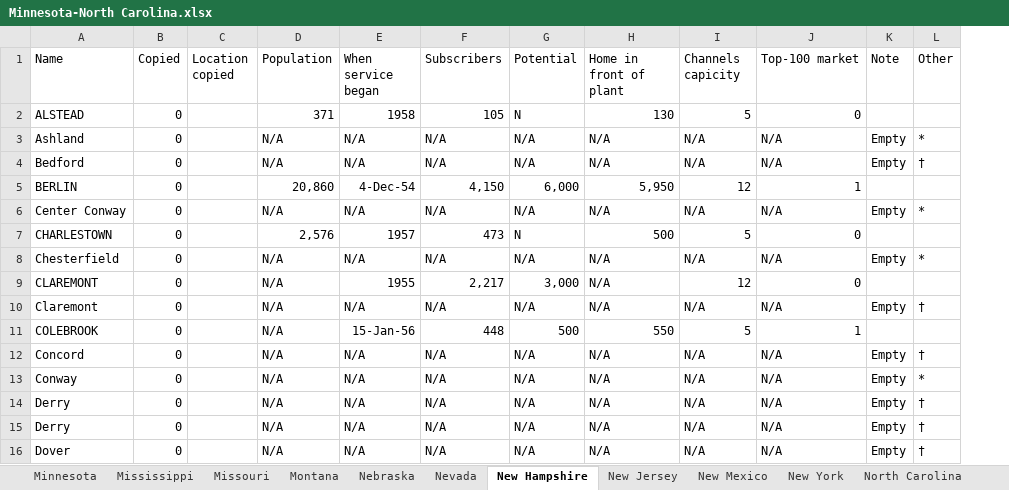
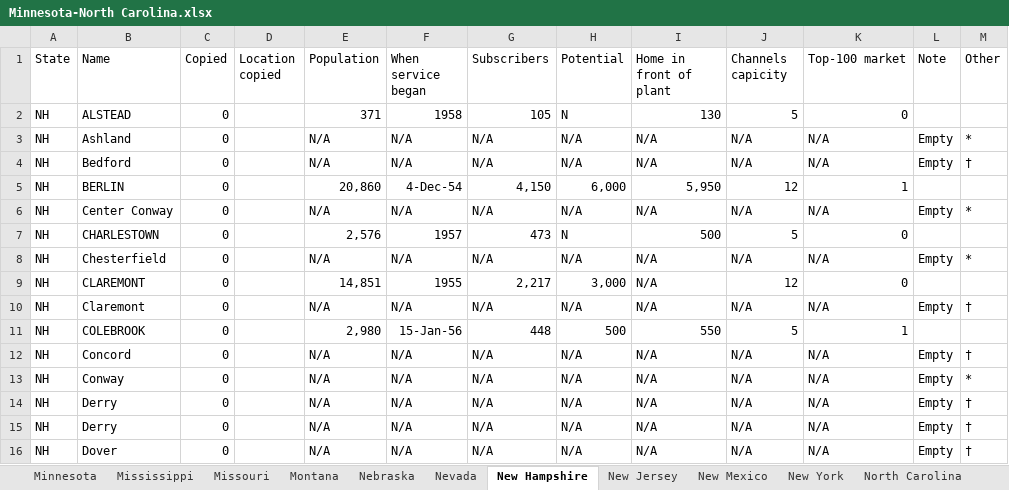
Before and after one commit to yuca1/cable, an Excel workbook: Output/1968/Minnesota-North Carolina/Minnesota-North Carolina.xlsx, sheet New Hampshire, drawn as a sheet; only a part is shown; values as stored, in another font and other column widths than the file's, no borders; addresses are those after the commit; the diff names each change by its address in the sheet, - before the commit and + after, or states it on an @@ line.

Commit message:
added state codes

```diff
--- a/Output/1968/Minnesota-North Carolina/Minnesota-North Carolina.xlsx (sheet New Hampshire)
+++ b/Output/1968/Minnesota-North Carolina/Minnesota-North Carolina.xlsx (sheet New Hampshire)
+column A (State), rows 2-16: all NH
-E9 (Population): N/A
+E9 (Population): 14,851
-E11 (Population): N/A
+E11 (Population): 2,980
```
Also changed, not shown: sheet New York, sheet Missouri, sheet New Mexico, sheet Nebraska, sheet Mississippi, sheet North Carolina, 4 more sheets, Output/1968/California-Hawaii/California-Hawaii.xlsx, Output/1968/Idaho-Kansas/Idaho-Kansas.xlsx, 11 other files.
